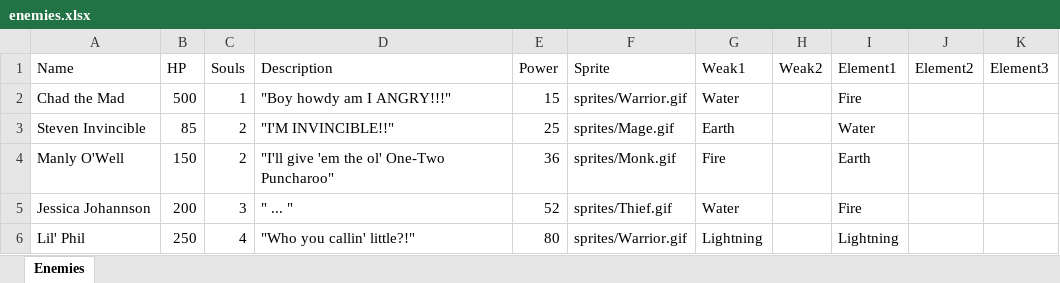
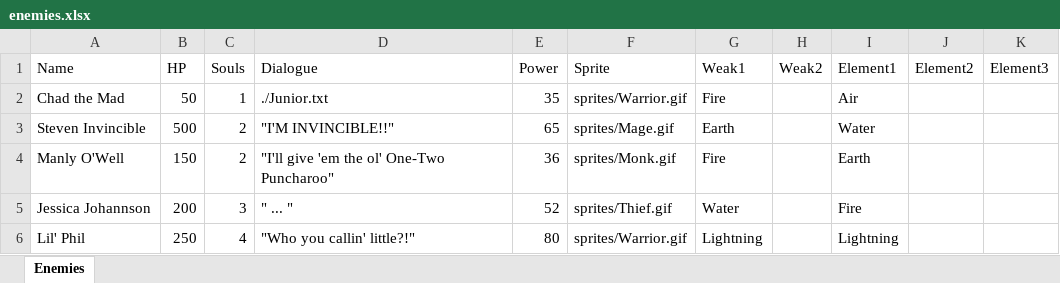
Before and after one commit to wwestfall91/Wade.Land, an Excel workbook: public/enemies.xlsx, sheet Enemies, drawn as a sheet; values as stored, in another font and other column widths than the file's, no borders; the diff names each change by its address in the sheet, - before the commit and + after, or states it on an @@ line.

```diff
--- a/public/enemies.xlsx (sheet Enemies)
+++ b/public/enemies.xlsx (sheet Enemies)
-D1: Description
+D1: Dialogue
-B2 (HP): 500
+B2 (HP): 50
-D2 (Dialogue): "Boy howdy am I ANGRY!!!"
+D2 (Dialogue): ./Junior.txt
-E2 (Power): 15
+E2 (Power): 35
-G2 (Weak1): Water
+G2 (Weak1): Fire
-I2 (Element1): Fire
+I2 (Element1): Air
-B3 (HP): 85
+B3 (HP): 500
-E3 (Power): 25
+E3 (Power): 65
```
Also changed, not shown: public/elements.xlsx, 17 other files.
